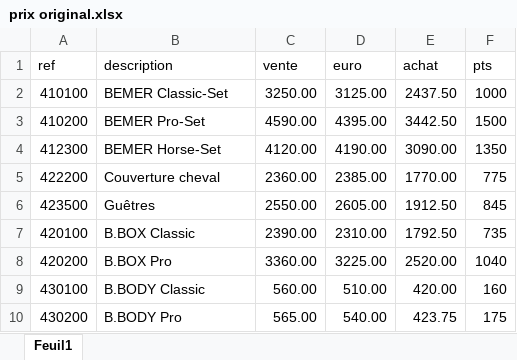
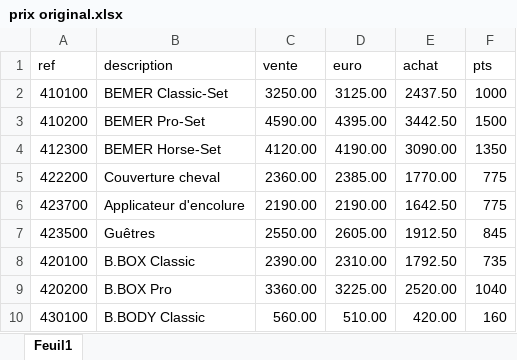
Before and after one commit to Nenuial/quarto-bemer, an Excel workbook: _extensions/bemer-invoice/prix original.xlsx, sheet Feuil1, drawn as a sheet; only a part is shown; the shorter side is filled out with more unchanged rows; values as stored, in another font and other column widths than the file's, no borders; the diff names each change by its address in the sheet, - before the commit and + after, or states it on an @@ line.

```diff
--- a/_extensions/bemer-invoice/prix original.xlsx (sheet Feuil1)
+++ b/_extensions/bemer-invoice/prix original.xlsx (sheet Feuil1)
+row 6: 423700 | Applicateur d'encolure | 2190.00 | 2190.00 | 1642.50 | 775
```
Also changed, not shown: 5 other files.
